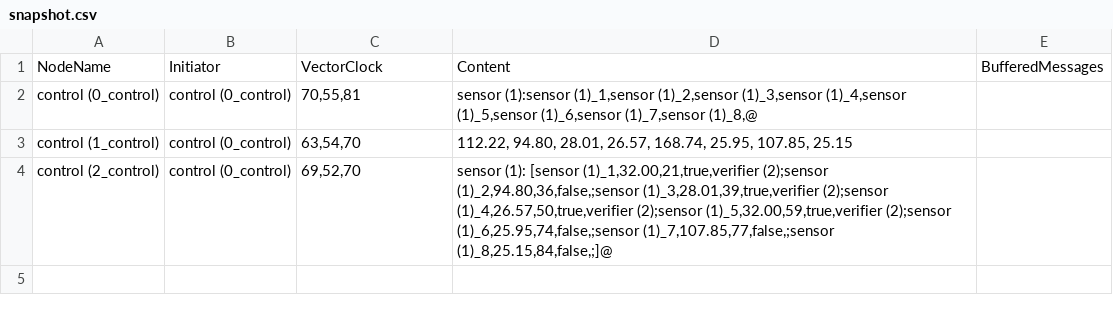
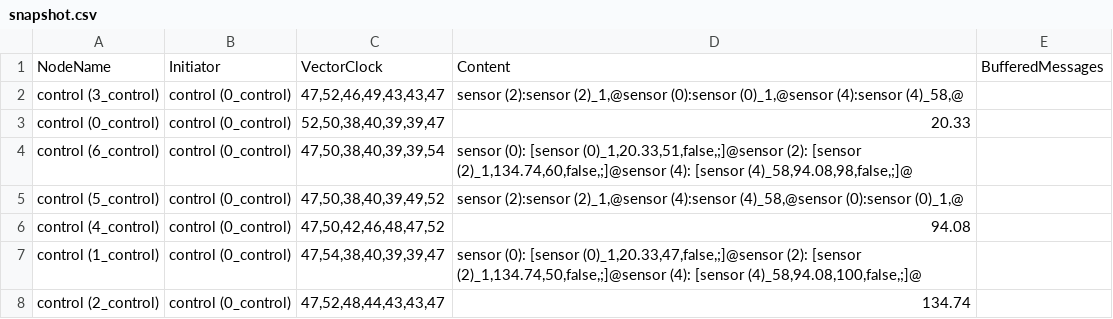
Before and after one commit to 4l3x4ndre/Distributed-System-with-Verification, a CSV file: snapshot.csv, drawn as a sheet.

```diff
--- a/snapshot.csv
+++ b/snapshot.csv
@@ -1,4 +1,8 @@
 NodeName,Initiator,VectorClock,Content,BufferedMessages
-control (0_control),control (0_control),"70,55,81","sensor (1):sensor (1)_1,sensor (1)_2,sensor (1)_3,sensor (1)_4,sensor (1)_5,sensor (1)_6,sensor (1)_7,sensor (1)_8,@",
-control (1_control),control (0_control),"63,54,70","112.22, 94.80, 28.01, 26.57, 168.74, 25.95, 107.85, 25.15",
-control (2_control),control (0_control),"69,52,70","sensor (1): [sensor (1)_1,32.00,21,true,verifier (2);sensor (1)_2,94.80,36,false,;sensor (1)_3,28.01,39,true,verifier (2);sensor (1)_4,26.57,50,true,verifier (2);sensor (1)_5,32.00,59,true,verifier (2);sensor (1)_6,25.95,74,false,;sensor (1)_7,107.85,77,false,;sensor (1)_8,25.15,84,false,;]@",
+control (3_control),control (0_control),"47,52,46,49,43,43,47","sensor (2):sensor (2)_1,@sensor (0):sensor (0)_1,@sensor (4):sensor (4)_58,@",
+control (0_control),control (0_control),"52,50,38,40,39,39,47",20.33,
+control (6_control),control (0_control),"47,50,38,40,39,39,54","sensor (0): [sensor (0)_1,20.33,51,false,;]@sensor (2): [sensor (2)_1,134.74,60,false,;]@sensor (4): [sensor (4)_58,94.08,98,false,;]@",
+control (5_control),control (0_control),"47,50,38,40,39,49,52","sensor (2):sensor (2)_1,@sensor (4):sensor (4)_58,@sensor (0):sensor (0)_1,@",
+control (4_control),control (0_control),"47,50,42,46,48,47,52",94.08,
+control (1_control),control (0_control),"47,54,38,40,39,39,47","sensor (0): [sensor (0)_1,20.33,47,false,;]@sensor (2): [sensor (2)_1,134.74,50,false,;]@sensor (4): [sensor (4)_58,94.08,100,false,;]@",
+control (2_control),control (0_control),"47,52,48,44,43,43,47",134.74,
```
Also changed, not shown: 11 other files.
